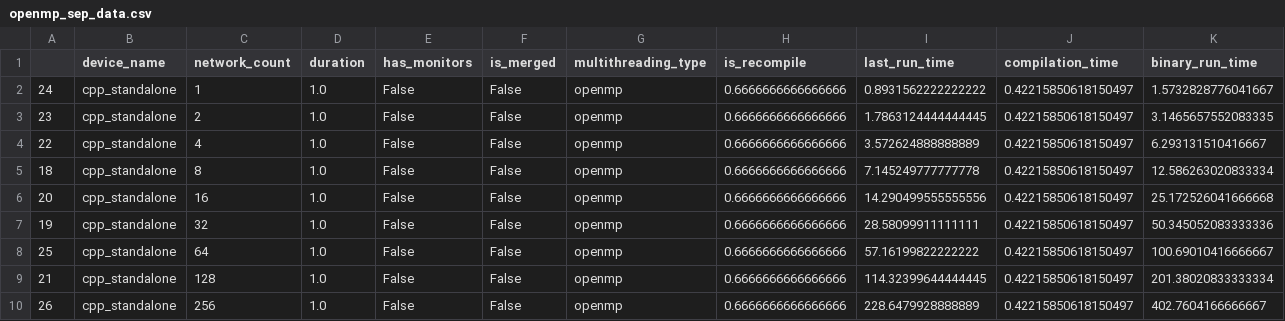
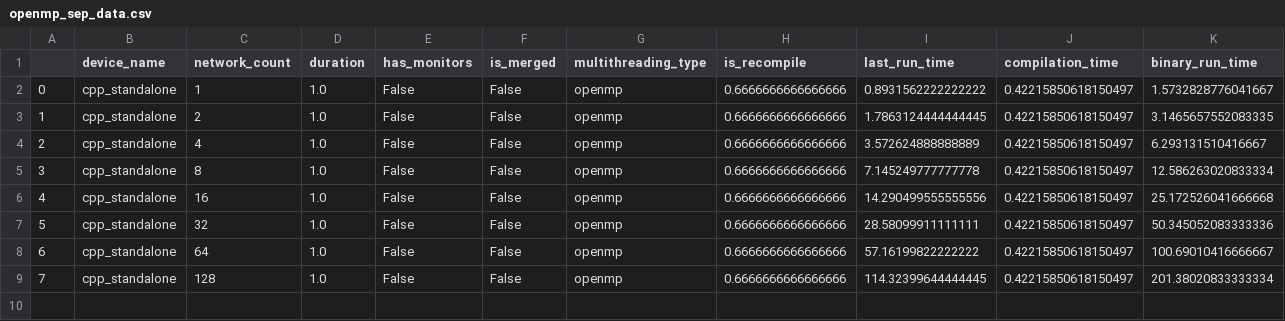
Before and after one commit to Edinburgher/brian2cuda, a CSV file: examples/openmp_sep_data.csv, drawn as a sheet; only a part is shown; rows hold the shown columns only; the diff names each change by its address in the sheet, - before the commit and + after, or states it on an @@ line.

```diff
--- a/examples/openmp_sep_data.csv
+++ b/examples/openmp_sep_data.csv
-A2: 24
+A2: 0
-A3: 23
+A3: 1
-A4: 22
+A4: 2
-A5: 18
+A5: 3
-A6: 20
+A6: 4
-A7: 19
+A7: 5
-A8: 25
+A8: 6
-A9: 21
+A9: 7
-row 10: 26 | cpp_standalone | 256 | 1.0 | False | False | openmp | 0.6666666666666666 | 228.6479928888889 | 0.42215850618150497 | 402.7604166666667
```
Also changed, not shown: examples/GROUPEDTruebenchmark.csv, examples/data.csv, 47 other files.
